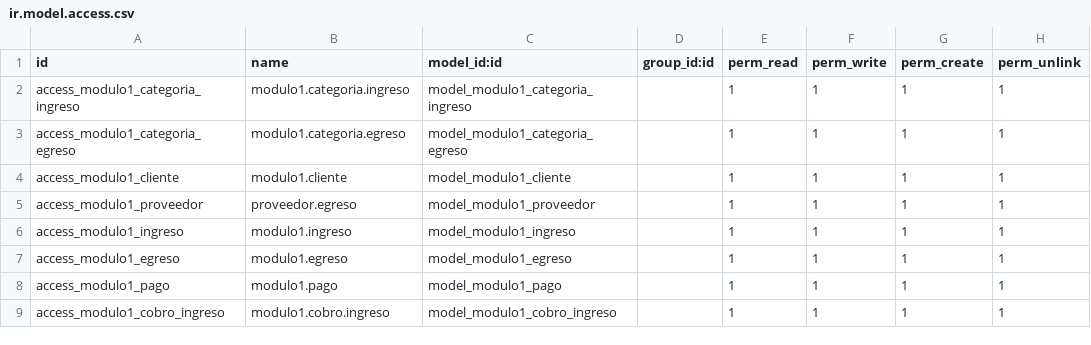
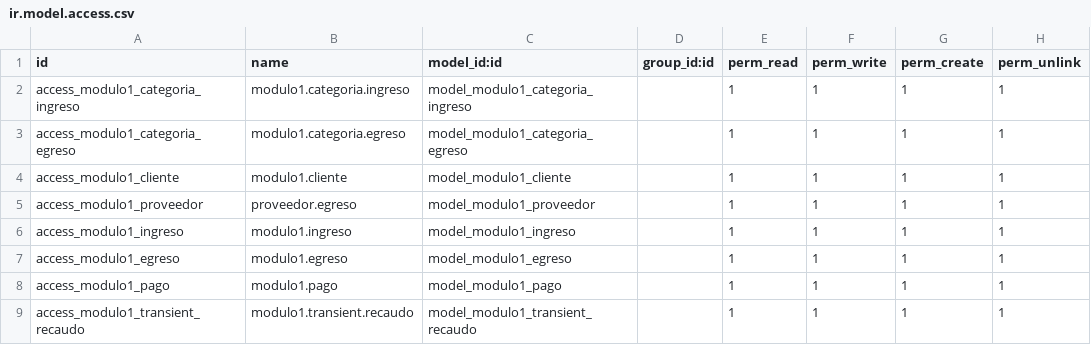
Before and after one commit to egalindo-rapidtech/ProyectoRapidTech, a CSV file: security/ir.model.access.csv, drawn as a sheet.

```diff
--- a/security/ir.model.access.csv
+++ b/security/ir.model.access.csv
@@ -8,2 +8,2 @@ access_modulo1_egreso,modulo1.egreso,model_modulo1_egreso,,1,1,1,1
 access_modulo1_pago,modulo1.pago,model_modulo1_pago,,1,1,1,1
-access_modulo1_cobro_ingreso,modulo1.cobro.ingreso,model_modulo1_cobro_ingreso,,1,1,1,1
+access_modulo1_transient_recaudo,modulo1.transient.recaudo,model_modulo1_transient_recaudo,,1,1,1,1
```
Also changed, not shown: 6 other files.
